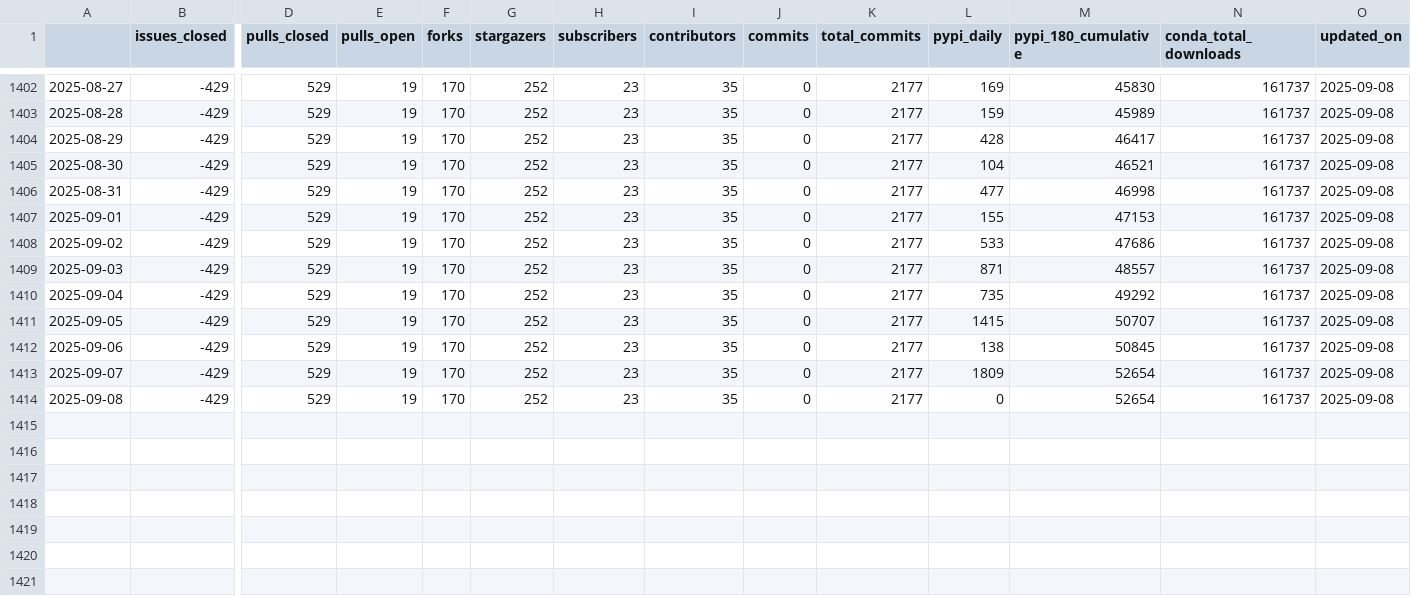
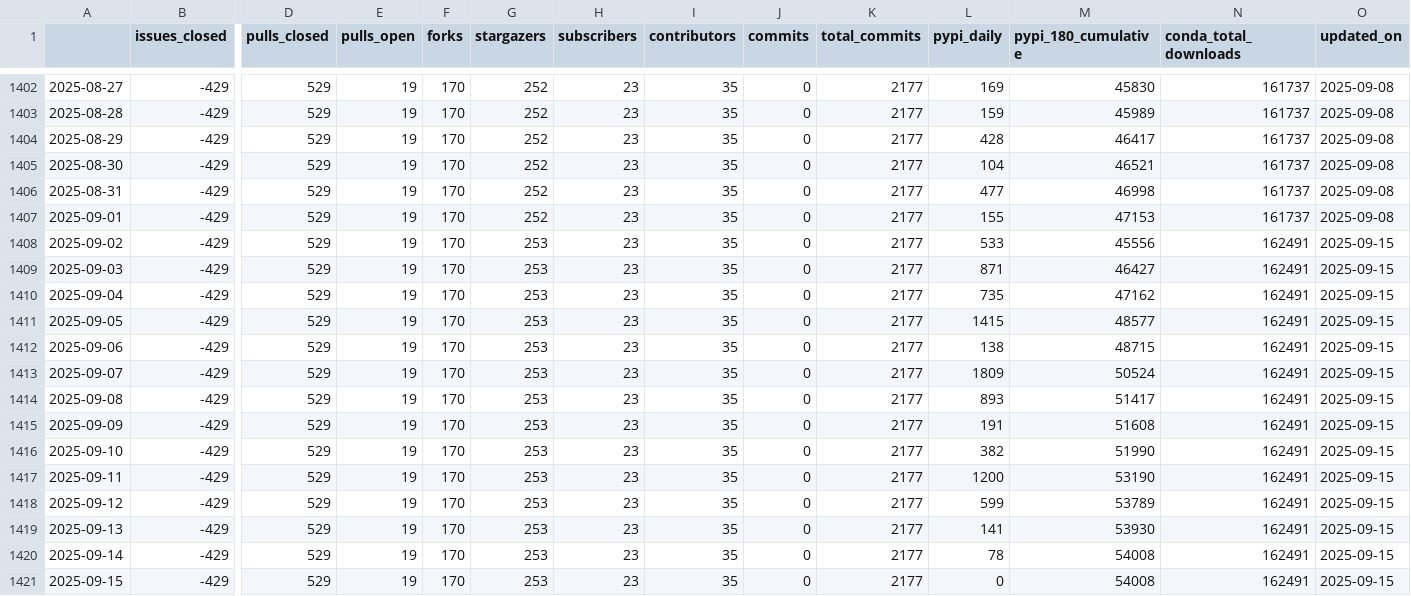
Before and after one commit to NREL/osos, a CSV file: data/floris.csv, drawn as a sheet; only a part is shown, gaps mark what is left out; rows hold the shown columns only; the diff names each change by its address in the sheet, - before the commit and + after, or states it on an @@ line.

```diff
--- a/data/floris.csv
+++ b/data/floris.csv
-G1408:G1414 (stargazers): 252
+G1408:G1414 (stargazers): 253
-M1408 (pypi_180_cumulative): 47686
+M1408 (pypi_180_cumulative): 45556
-N1408:N1414 (conda_total_downloads): 161737
+N1408:N1414 (conda_total_downloads): 162491
-O1408:O1414 (updated_on): 2025-09-08
+O1408:O1414 (updated_on): 2025-09-15
-M1409 (pypi_180_cumulative): 48557
+M1409 (pypi_180_cumulative): 46427
-M1410 (pypi_180_cumulative): 49292
+M1410 (pypi_180_cumulative): 47162
-M1411 (pypi_180_cumulative): 50707
+M1411 (pypi_180_cumulative): 48577
-M1412 (pypi_180_cumulative): 50845
+M1412 (pypi_180_cumulative): 48715
-M1413 (pypi_180_cumulative): 52654
+M1413 (pypi_180_cumulative): 50524
-L1414 (pypi_daily): 0
+L1414 (pypi_daily): 893
-M1414 (pypi_180_cumulative): 52654
+M1414 (pypi_180_cumulative): 51417
+row 1415: 2025-09-09 | -429 | 529 | 19 | 170 | 253 | 23 | 35 | 0 | 2177 | 191 | 51608 | 162491 | 2025-09-15
+row 1416: 2025-09-10 | -429 | 529 | 19 | 170 | 253 | 23 | 35 | 0 | 2177 | 382 | 51990 | 162491 | 2025-09-15
+row 1417: 2025-09-11 | -429 | 529 | 19 | 170 | 253 | 23 | 35 | 0 | 2177 | 1200 | 53190 | 162491 | 2025-09-15
+row 1418: 2025-09-12 | -429 | 529 | 19 | 170 | 253 | 23 | 35 | 0 | 2177 | 599 | 53789 | 162491 | 2025-09-15
+row 1419: 2025-09-13 | -429 | 529 | 19 | 170 | 253 | 23 | 35 | 0 | 2177 | 141 | 53930 | 162491 | 2025-09-15
+row 1420: 2025-09-14 | -429 | 529 | 19 | 170 | 253 | 23 | 35 | 0 | 2177 | 78 | 54008 | 162491 | 2025-09-15
+row 1421: 2025-09-15 | -429 | 529 | 19 | 170 | 253 | 23 | 35 | 0 | 2177 | 0 | 54008 | 162491 | 2025-09-15
```
Also changed, not shown: data/nrwal.csv, data/rev.csv, 20 other files.
